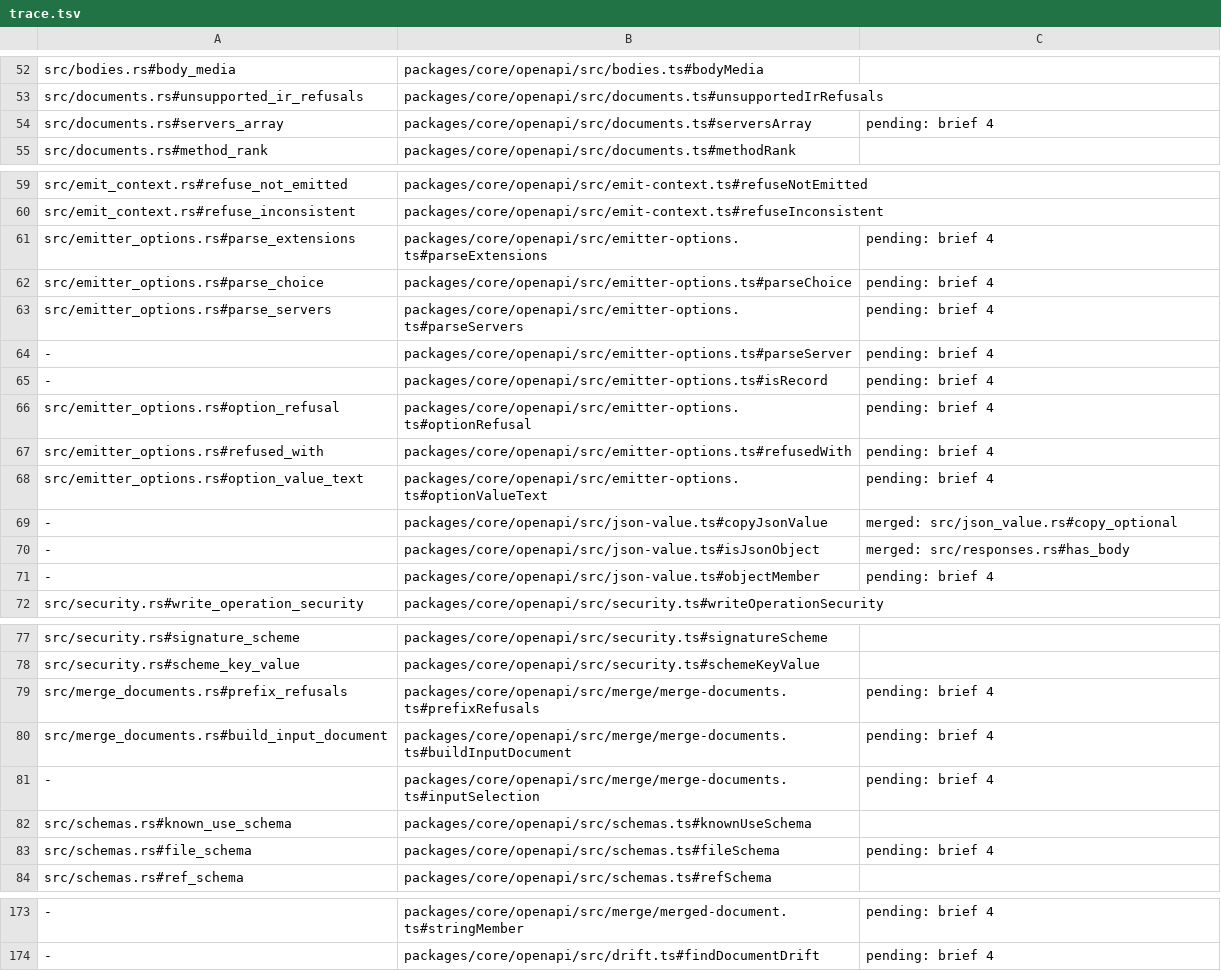
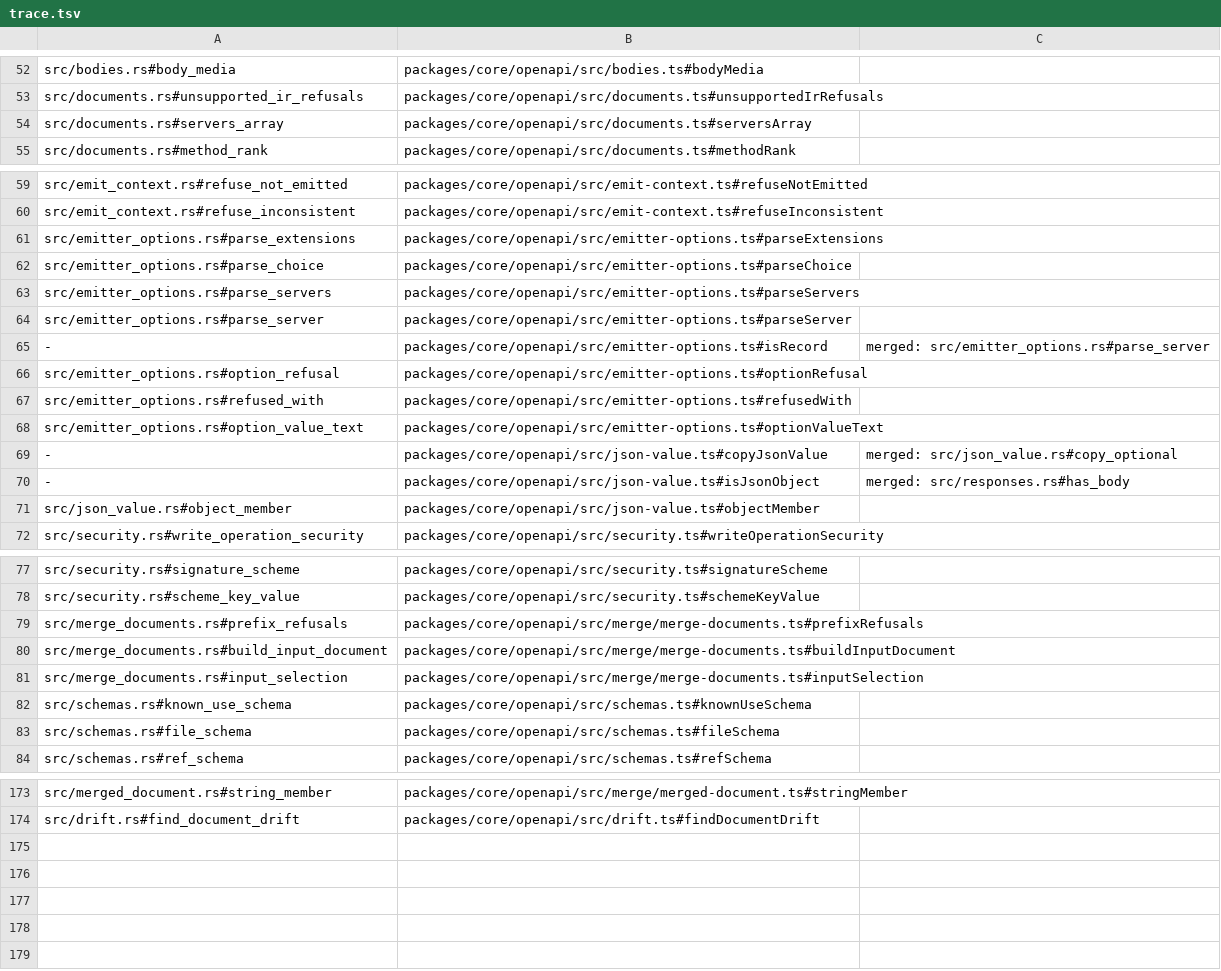
Before and after one commit to jubasse/seampact, a TSV file: crates/openapi/trace.tsv, drawn as a sheet; only a part is shown, gaps mark what is left out; the diff covers the shown part only; the diff names each change by its address in the sheet, - before the commit and + after, or states it on an @@ line.

```diff
--- a/crates/openapi/trace.tsv
+++ b/crates/openapi/trace.tsv
-C54: pending: brief 4
+C54: (empty)
-C61:C64: pending: brief 4
+C61:C64: (empty)
-A64: -
+A64: src/emitter_options.rs#parse_server
-C65: pending: brief 4
+C65: merged: src/emitter_options.rs#parse_server
-C66:C68: pending: brief 4
+C66:C68: (empty)
-A71: -
+A71: src/json_value.rs#object_member
-C71: pending: brief 4
+C71: (empty)
-C79:C81: pending: brief 4
+C79:C81: (empty)
-A81: -
+A81: src/merge_documents.rs#input_selection
-C83: pending: brief 4
+C83: (empty)
-A173: -
+A173: src/merged_document.rs#string_member
-C173:C174: pending: brief 4
+C173:C174: (empty)
-A174: -
+A174: src/drift.rs#find_document_drift
```
Also changed, not shown: 66 edited cells elsewhere in this file, 6 other files.
